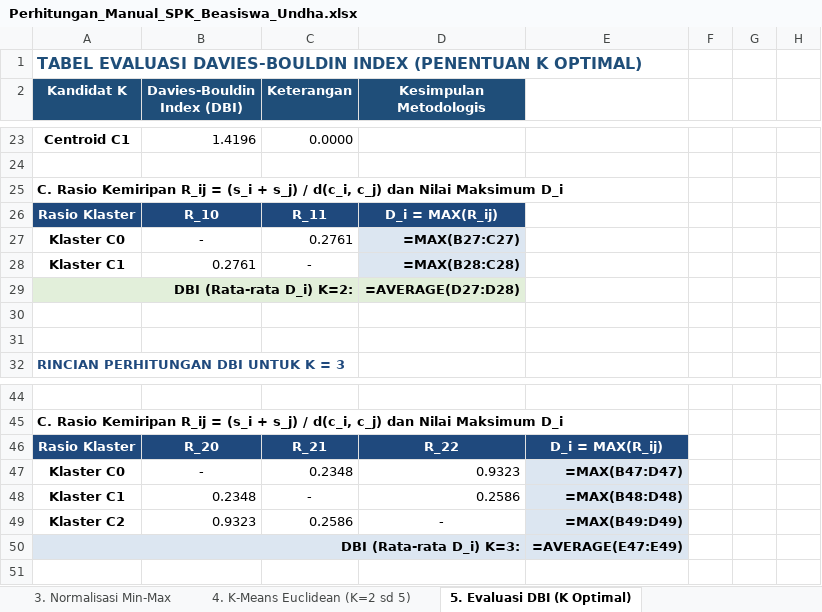
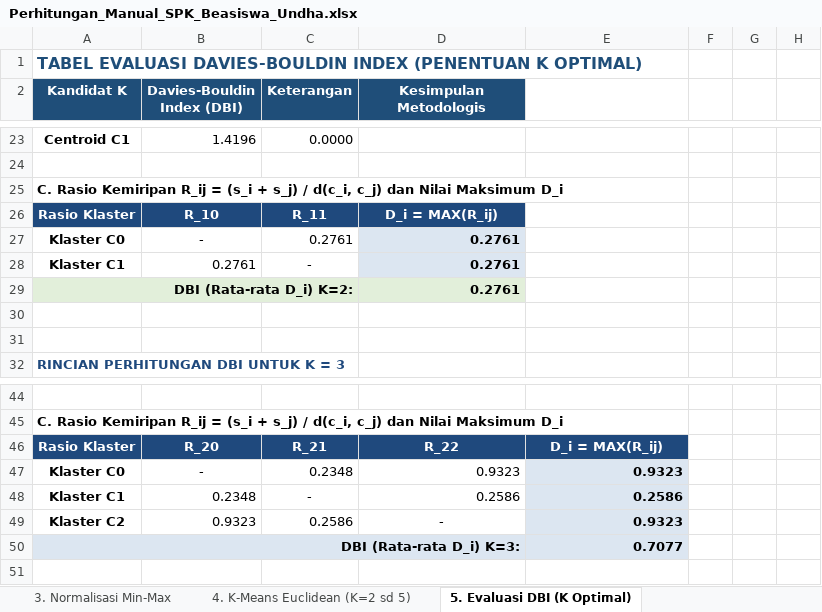
Before and after one commit to RimuruTempestCkCK/beasiswa-spk, an Excel workbook: Perhitungan_Manual_SPK_Beasiswa_Undha.xlsx, sheet 5. Evaluasi DBI (K Optimal), drawn as a sheet; only a part is shown, gaps mark what is left out; values as stored, in another font and other column widths than the file's, no borders; formulas without a stored value are shown as written; the diff covers the shown part only; the diff names each change by its address in the sheet, - before the commit and + after, or states it on an @@ line.

```diff
--- a/Perhitungan_Manual_SPK_Beasiswa_Undha.xlsx (sheet 5. Evaluasi DBI (K Optimal))
+++ b/Perhitungan_Manual_SPK_Beasiswa_Undha.xlsx (sheet 5. Evaluasi DBI (K Optimal))
-D27 (Kesimpulan Metodologis): =MAX(B27:C27)
+D27 (Kesimpulan Metodologis): 0.2761
-D28 (Kesimpulan Metodologis): =MAX(B28:C28)
+D28 (Kesimpulan Metodologis): 0.2761
-D29 (Kesimpulan Metodologis): =AVERAGE(D27:D28)
+D29 (Kesimpulan Metodologis): 0.2761
-E47: =MAX(B47:D47)
+E47: 0.9323
-E48: =MAX(B48:D48)
+E48: 0.2586
-E49: =MAX(B49:D49)
+E49: 0.9323
-E50: =AVERAGE(E47:E49)
+E50: 0.7077
```
Also changed, not shown: 15 edited cells elsewhere in this sheet, sheet 4. K-Means Euclidean (K=2 sd 5), sheet 3. Normalisasi Min-Max, sheet 6. Evaluasi Backpropagation, 39 other files.
